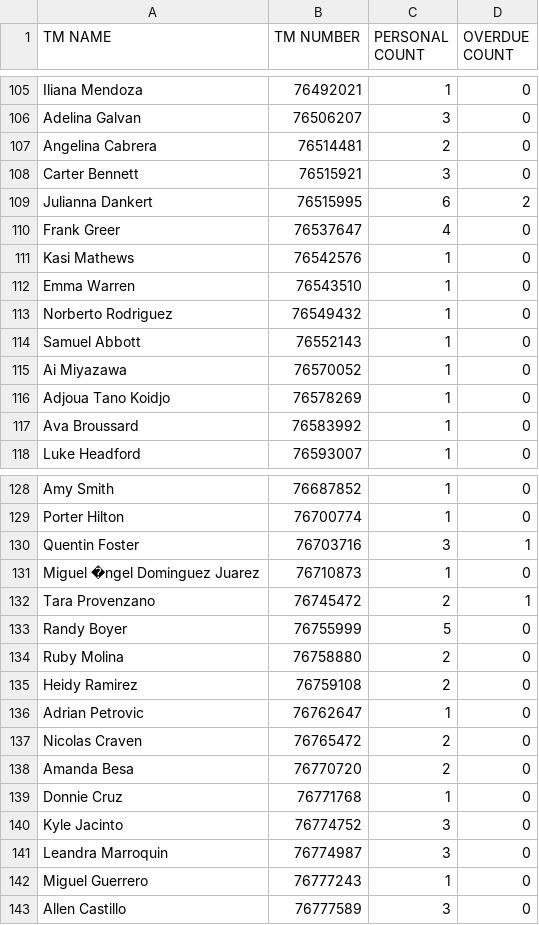
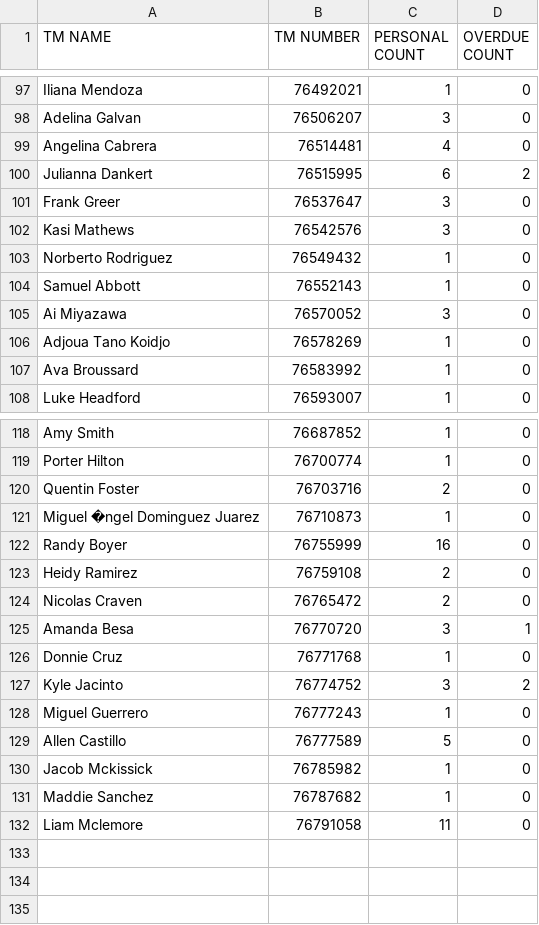
Before and after one commit to Alecay/break-schedules-builder, a CSV file: csvData/trainingData.csv, drawn as a sheet; only a part is shown, gaps mark what is left out; the diff covers the shown part only.

```diff
--- a/csvData/trainingData.csv
+++ b/csvData/trainingData.csv
@@ -106,11 +98,9 @@ Iliana Mendoza,76492021,1,0
 Adelina Galvan,76506207,3,0
-Angelina Cabrera,76514481,2,0
-Carter Bennett,76515921,3,0
+Angelina Cabrera,76514481,4,0
 Julianna Dankert,76515995,6,2
-Frank Greer,76537647,4,0
-Kasi Mathews,76542576,1,0
-Emma Warren,76543510,1,0
+Frank Greer,76537647,3,0
+Kasi Mathews,76542576,3,0
 Norberto Rodriguez,76549432,1,0
 Samuel Abbott,76552143,1,0
-Ai Miyazawa,76570052,1,0
+Ai Miyazawa,76570052,3,0
 Adjoua Tano Koidjo,76578269,1,0
@@ -129,15 +119,14 @@ Amy Smith,76687852,1,0
 Porter Hilton,76700774,1,0
-Quentin Foster,76703716,3,1
+Quentin Foster,76703716,2,0
 Miguel �ngel Dominguez Juarez,76710873,1,0
-Tara Provenzano,76745472,2,1
-Randy Boyer,76755999,5,0
-Ruby Molina,76758880,2,0
+Randy Boyer,76755999,16,0
 Heidy Ramirez,76759108,2,0
-Adrian Petrovic,76762647,1,0
 Nicolas Craven,76765472,2,0
-Amanda Besa,76770720,2,0
+Amanda Besa,76770720,3,1
 Donnie Cruz,76771768,1,0
-Kyle Jacinto,76774752,3,0
-Leandra Marroquin,76774987,3,0
+Kyle Jacinto,76774752,3,2
 Miguel Guerrero,76777243,1,0
-Allen Castillo,76777589,3,0
+Allen Castillo,76777589,5,0
+Jacob Mckissick,76785982,1,0
+Maddie Sanchez,76787682,1,0
+Liam Mclemore,76791058,11,0
```
Also changed, not shown: 3 added rows, 11 removed rows and 34 edited cells elsewhere in this file, csvData/leaderData.csv, 1 other file.
